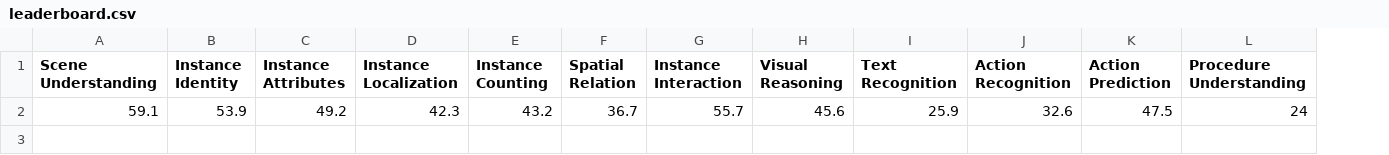
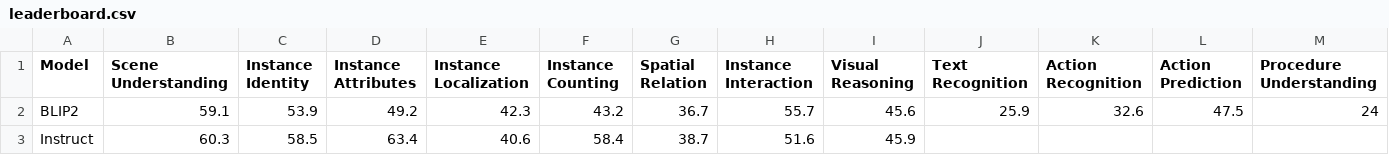
Before and after one commit to idan-tankel/SemOOD, a CSV file: SEED-Bench/docs/leaderboard.csv, drawn as a sheet; the diff names each change by its address in the sheet, - before the commit and + after, or states it on an @@ line.

```diff
--- a/SEED-Bench/docs/leaderboard.csv
+++ b/SEED-Bench/docs/leaderboard.csv
+column A (Model), row 2: BLIP2
+row 3: Instruct | 60.3 | 58.5 | 63.4 | 40.6 | 58.4 | 38.7 | 51.6 | 45.9
```
Also changed, not shown: 4 other files.
